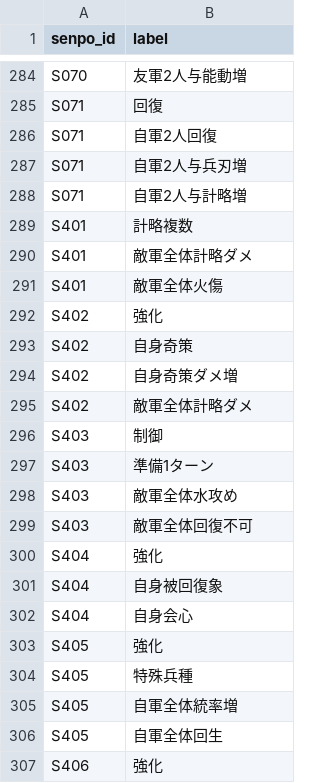
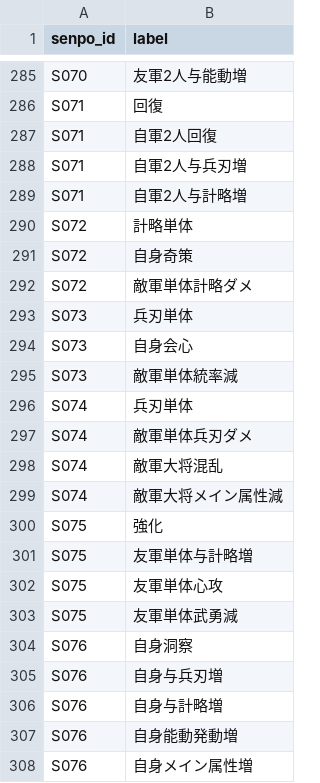
Before and after one commit to Choco-Gitbo/nobu-sinsen-DB, a CSV file: data/senpo_state.csv, drawn as a sheet; only a part is shown, gaps mark what is left out; the shorter side is filled out with more unchanged rows; the diff covers the shown part only; the diff names each change by its address in the sheet, - before the commit and + after, or states it on an @@ line.

```diff
--- a/data/senpo_state.csv
+++ b/data/senpo_state.csv
+row 290: S072 | 計略単体
+row 291: S072 | 自身奇策
+row 292: S072 | 敵軍単体計略ダメ
+row 293: S073 | 兵刃単体
+row 294: S073 | 自身会心
+row 295: S073 | 敵軍単体統率減
+row 296: S074 | 兵刃単体
+row 297: S074 | 敵軍単体兵刃ダメ
+row 298: S074 | 敵軍大将混乱
+row 299: S074 | 敵軍大将メイン属性減
+row 300: S075 | 強化
+row 301: S075 | 友軍単体与計略増
+row 302: S075 | 友軍単体心攻
+row 303: S075 | 友軍単体武勇減
+row 304: S076 | 自身洞察
+row 305: S076 | 自身与兵刃増
+row 306: S076 | 自身与計略増
+row 307: S076 | 自身能動発動増
+row 308: S076 | 自身メイン属性増
```
Also changed, not shown: 22 added rows and 7 edited cells elsewhere in this file, data/busho.csv, data/senpo.csv, 1 other file.
